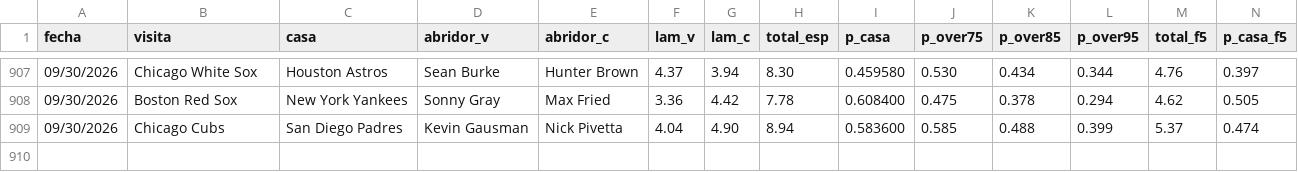
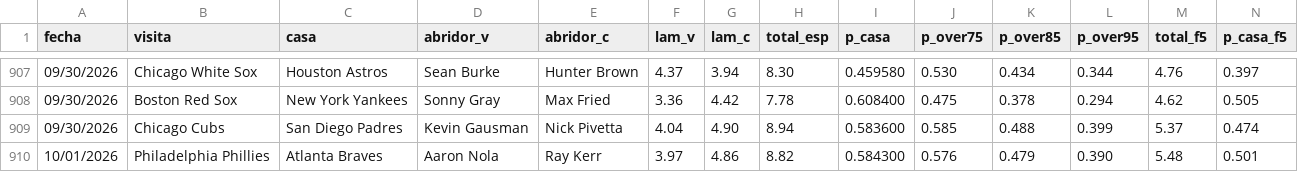
Before and after one commit to Robert123712/MODELO-MLB-V02, a CSV file: predicciones.csv, drawn as a sheet; only a part is shown, gaps mark what is left out; rows hold the shown columns only; the diff names each change by its address in the sheet, - before the commit and + after, or states it on an @@ line.

```diff
--- a/predicciones.csv
+++ b/predicciones.csv
+row 910: 10/01/2026 | Philadelphia Phillies | Atlanta Braves | Aaron Nola | Ray Kerr | 3.97 | 4.86 | 8.82 | 0.584300 | 0.576 | 0.479 | 0.390 | 5.48 | 0.501
```
Also changed, not shown: precios.csv, 5 other files.
